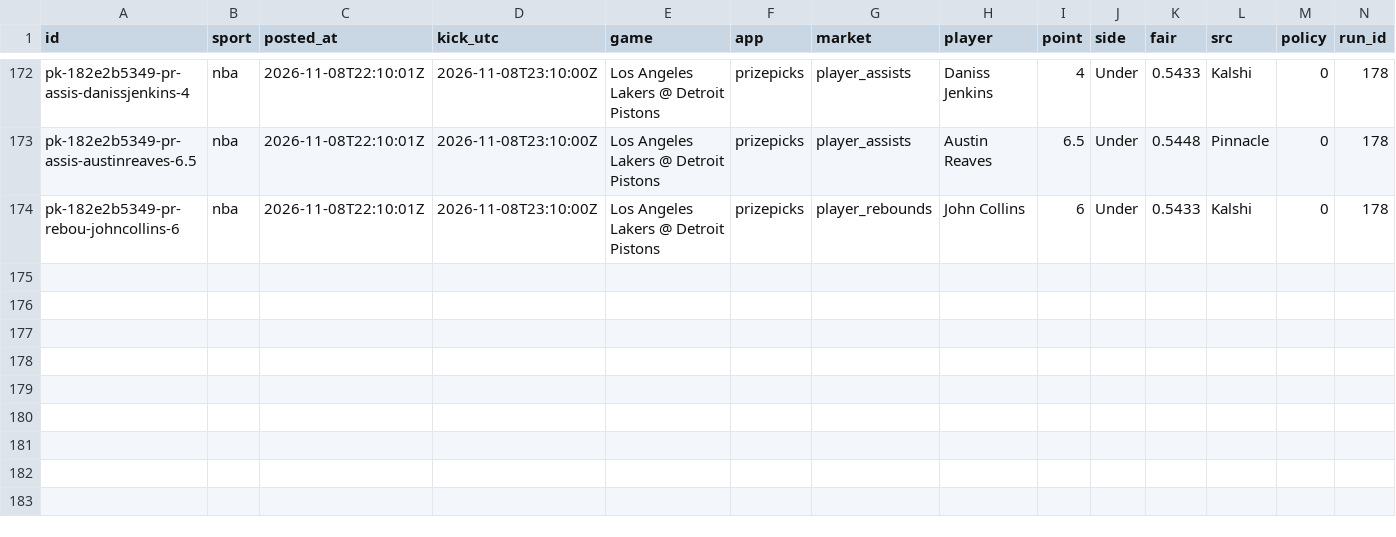
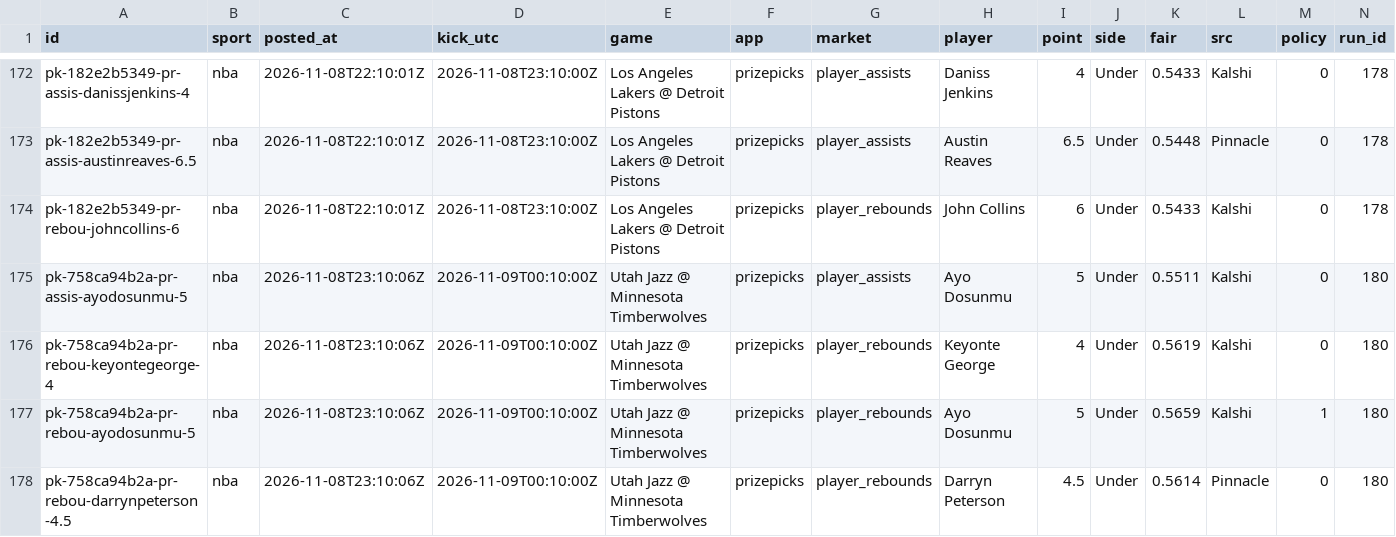
Before and after one commit to grahambirch99/closing-line-club, a CSV file: data/nba/pickem_legs.csv, drawn as a sheet; only a part is shown, gaps mark what is left out; rows hold the shown columns only; the diff names each change by its address in the sheet, - before the commit and + after, or states it on an @@ line.

```diff
--- a/data/nba/pickem_legs.csv
+++ b/data/nba/pickem_legs.csv
+row 175: pk-758ca94b2a-pr-assis-ayodosunmu-5 | nba | 2026-11-08T23:10:06Z | 2026-11-09T00:10:00Z | Utah Jazz @ Minnesota Timberwolves | prizepicks | player_assists | Ayo Dosunmu | 5 | Under | 0.5511 | Kalshi | 0 | 180
+row 176: pk-758ca94b2a-pr-rebou-keyontegeorge-4 | nba | 2026-11-08T23:10:06Z | 2026-11-09T00:10:00Z | Utah Jazz @ Minnesota Timberwolves | prizepicks | player_rebounds | Keyonte George | 4 | Under | 0.5619 | Kalshi | 0 | 180
+row 177: pk-758ca94b2a-pr-rebou-ayodosunmu-5 | nba | 2026-11-08T23:10:06Z | 2026-11-09T00:10:00Z | Utah Jazz @ Minnesota Timberwolves | prizepicks | player_rebounds | Ayo Dosunmu | 5 | Under | 0.5659 | Kalshi | 1 | 180
+row 178: pk-758ca94b2a-pr-rebou-darrynpeterson-4.5 | nba | 2026-11-08T23:10:06Z | 2026-11-09T00:10:00Z | Utah Jazz @ Minnesota Timberwolves | prizepicks | player_rebounds | Darryn Peterson | 4.5 | Under | 0.5614 | Pinnacle | 0 | 180
```
Also changed, not shown: 2 other files.
